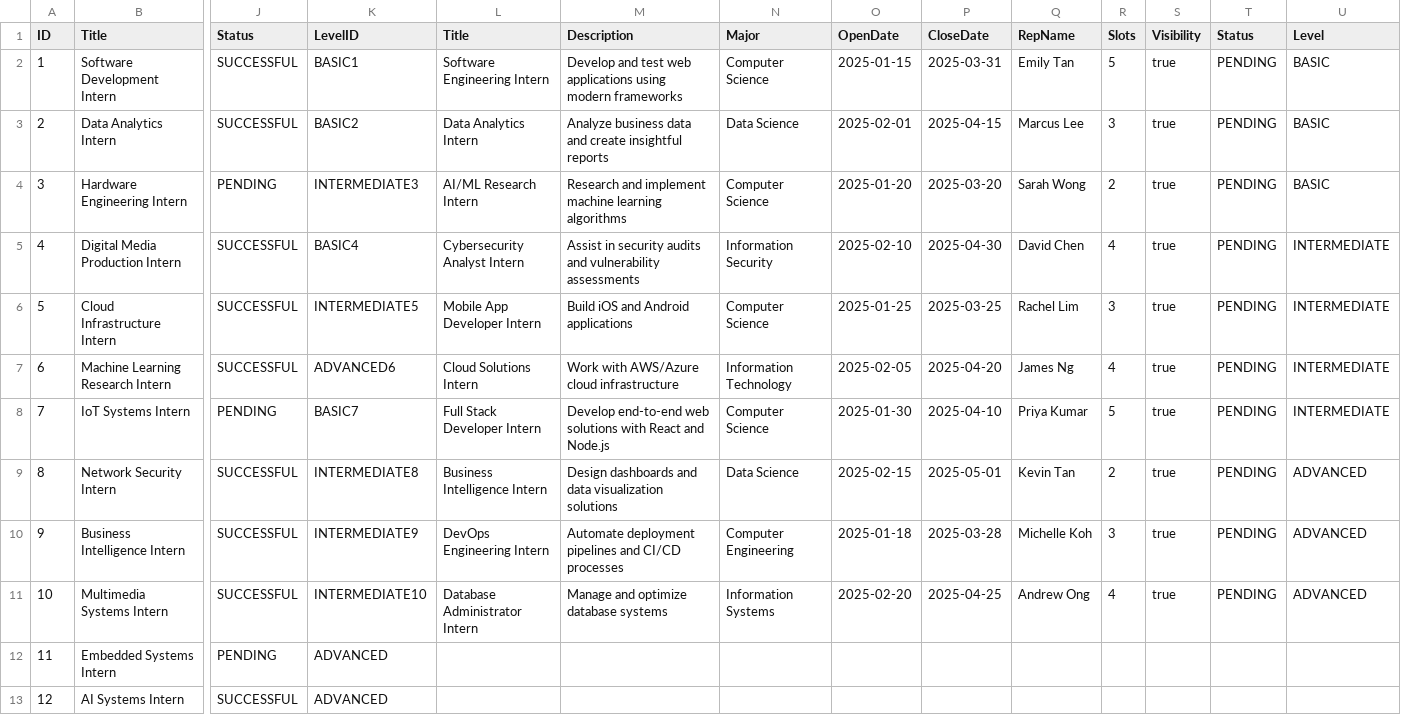
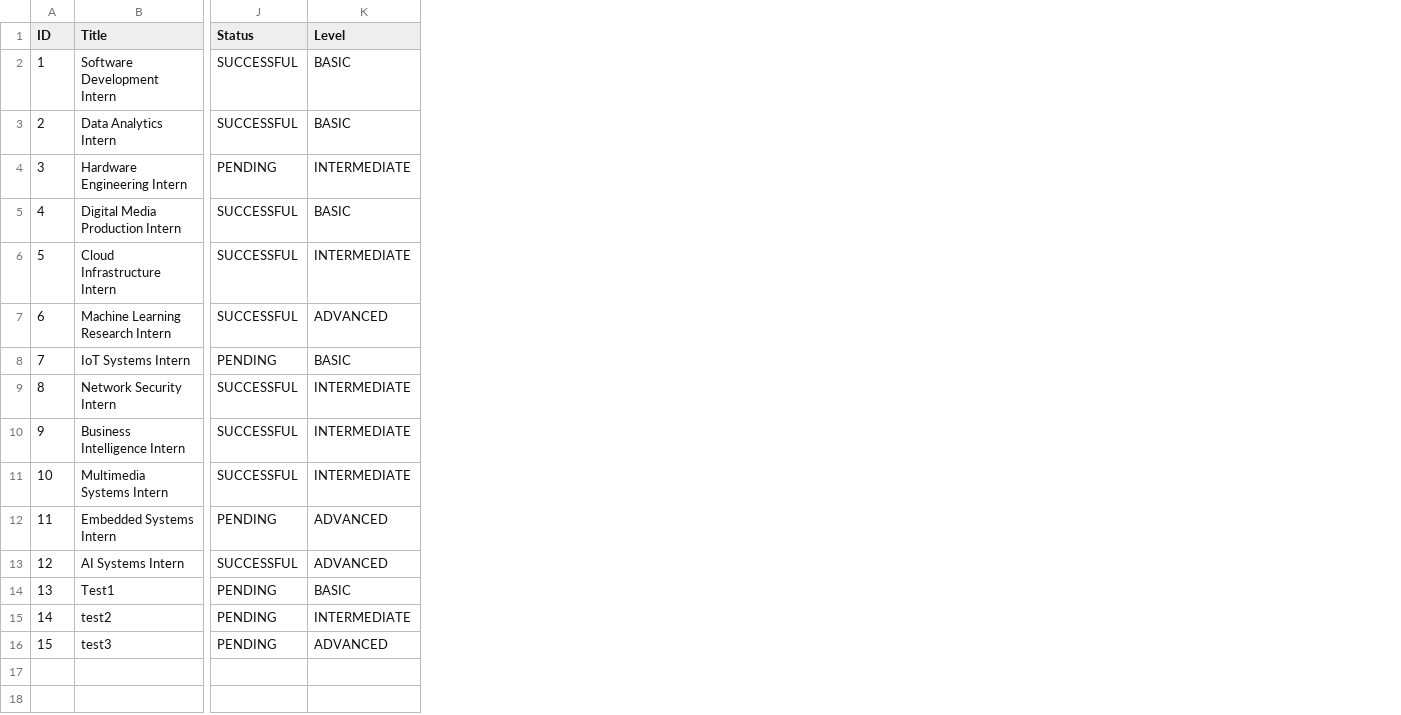
Before and after one commit to saamuul/internship-placement-management-system, a CSV file: data/Internship_Opportunity_List.csv, drawn as a sheet; only a part is shown, gaps mark what is left out; removed rows and columns are numbered as before the commit, all else as after; rows hold the shown columns only; the diff names each change by its address in the sheet, - before the commit and + after, or states it on an @@ line.

Commit message:
created reviewApplication, toggleVisibility, fixed viewOpportunities, fixed createInternshipOpportunity
fuck this shit

Co-authored-by: Erence <Erence@users.noreply.github.com>

```diff
--- a/data/Internship_Opportunity_List.csv
+++ b/data/Internship_Opportunity_List.csv
-column K (LevelID), rows 2-13: BASIC1 | BASIC2 | INTERMEDIATE3 | BASIC4 | INTERMEDIATE5 | ADVANCED6 | BASIC7 | INTERMEDIATE8 | INTERMEDIATE9 | INTERMEDIATE10 | ADVANCED | ADVANCED
-column L (Title), rows 2-11: Software Engineering Intern | Data Analytics Intern | AI/ML Research Intern | Cybersecurity Analyst Intern | Mobile App Developer Intern | Cloud Solutions Intern | Full Stack Developer Intern | Business Intelligence Intern | DevOps Engineering Intern | Database Administrator Intern
-column M (Description), rows 2-11: Develop and test web applications using modern frameworks | Analyze business data and create insightful reports | Research and implement machine learning algorithms | Assist in security audits and vulnerability assessments | Build iOS and Android applications | Work with AWS/Azure cloud infrastructure | Develop end-to-end web solutions with React and Node.js | Design dashboards and data visualization solutions | Automate deployment pipelines and CI/CD processes | Manage and optimize database systems
-column N (Major), rows 2-11: Computer Science | Data Science | Computer Science | Information Security | Computer Science | Information Technology | Computer Science | Data Science | Computer Engineering | Information Systems
-column O (OpenDate), rows 2-11: 2025-01-15 | 2025-02-01 | 2025-01-20 | 2025-02-10 | 2025-01-25 | 2025-02-05 | 2025-01-30 | 2025-02-15 | 2025-01-18 | 2025-02-20
-column P (CloseDate), rows 2-11: 2025-03-31 | 2025-04-15 | 2025-03-20 | 2025-04-30 | 2025-03-25 | 2025-04-20 | 2025-04-10 | 2025-05-01 | 2025-03-28 | 2025-04-25
-column Q (RepName), rows 2-11: Emily Tan | Marcus Lee | Sarah Wong | David Chen | Rachel Lim | James Ng | Priya Kumar | Kevin Tan | Michelle Koh | Andrew Ong
-column R (Slots), rows 2-11: 5 | 3 | 2 | 4 | 3 | 4 | 5 | 2 | 3 | 4
-column S (Visibility), rows 2-11: all true
-column T (Status), rows 2-11: all PENDING
-K4 (Level): BASIC
+K4 (Level): INTERMEDIATE
-K5 (Level): INTERMEDIATE
+K5 (Level): BASIC
-K7 (Level): INTERMEDIATE
+K7 (Level): ADVANCED
-K8 (Level): INTERMEDIATE
+K8 (Level): BASIC
-K9:K11 (Level): ADVANCED
+K9:K11 (Level): INTERMEDIATE
-K12:K13 (Level): (empty)
+K12:K13 (Level): ADVANCED
+row 14: 13 | Test1 | PENDING | BASIC
+row 15: 14 | test2 | PENDING | INTERMEDIATE
+row 16: 15 | test3 | PENDING | ADVANCED
```
Also changed, not shown: data/company_representative_list.csv, 6 other files.
